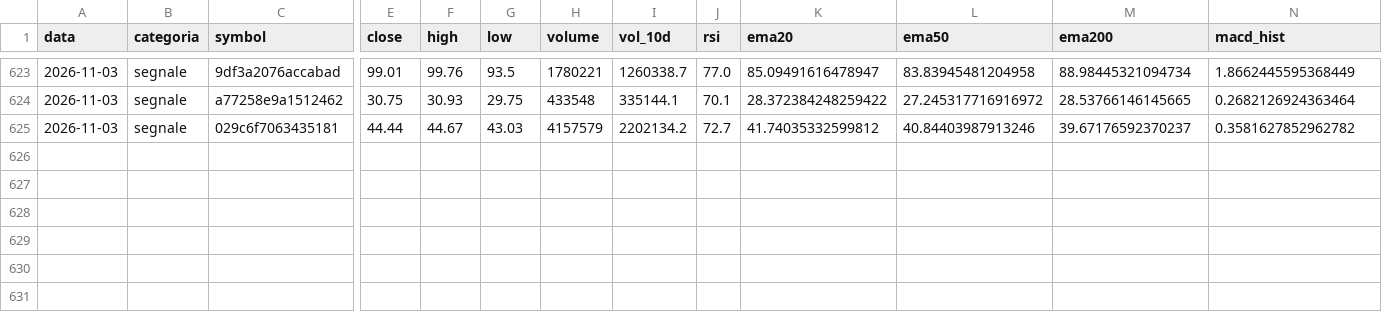
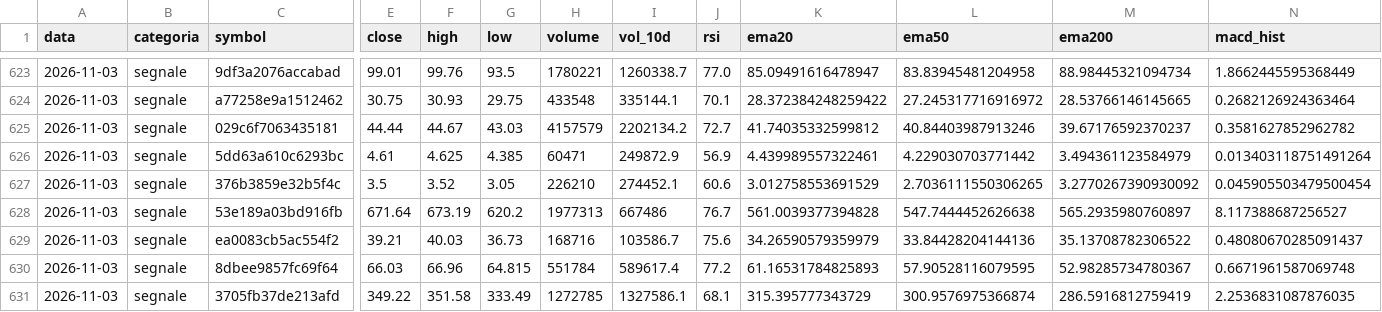
Before and after one commit to sgneps80-code/trading-report, a CSV file: data/storico_indicatori.csv, drawn as a sheet; only a part is shown, gaps mark what is left out; rows hold the shown columns only; the diff names each change by its address in the sheet, - before the commit and + after, or states it on an @@ line.

```diff
--- a/data/storico_indicatori.csv
+++ b/data/storico_indicatori.csv
+row 626: 2026-11-03 | segnale | 5dd63a610c6293bc | 4.61 | 4.625 | 4.385 | 60471 | 249872.9 | 56.9 | 4.439989557322461 | 4.229030703771442 | 3.494361123584979 | 0.013403118751491264
+row 627: 2026-11-03 | segnale | 376b3859e32b5f4c | 3.5 | 3.52 | 3.05 | 226210 | 274452.1 | 60.6 | 3.012758553691529 | 2.7036111550306265 | 3.2770267390930092 | 0.045905503479500454
+row 628: 2026-11-03 | segnale | 53e189a03bd916fb | 671.64 | 673.19 | 620.2 | 1977313 | 667486 | 76.7 | 561.0039377394828 | 547.7444452626638 | 565.2935980760897 | 8.117388687256527
+row 629: 2026-11-03 | segnale | ea0083cb5ac554f2 | 39.21 | 40.03 | 36.73 | 168716 | 103586.7 | 75.6 | 34.26590579359979 | 33.84428204144136 | 35.13708782306522 | 0.48080670285091437
+row 630: 2026-11-03 | segnale | 8dbee9857fc69f64 | 66.03 | 66.96 | 64.815 | 551784 | 589617.4 | 77.2 | 61.16531784825893 | 57.90528116079595 | 52.98285734780367 | 0.6671961587069748
+row 631: 2026-11-03 | segnale | 3705fb37de213afd | 349.22 | 351.58 | 333.49 | 1272785 | 1327586.1 | 68.1 | 315.395777343729 | 300.9576975366874 | 286.5916812759419 | 2.2536831087876035
```
Also changed, not shown: 1 other file.
